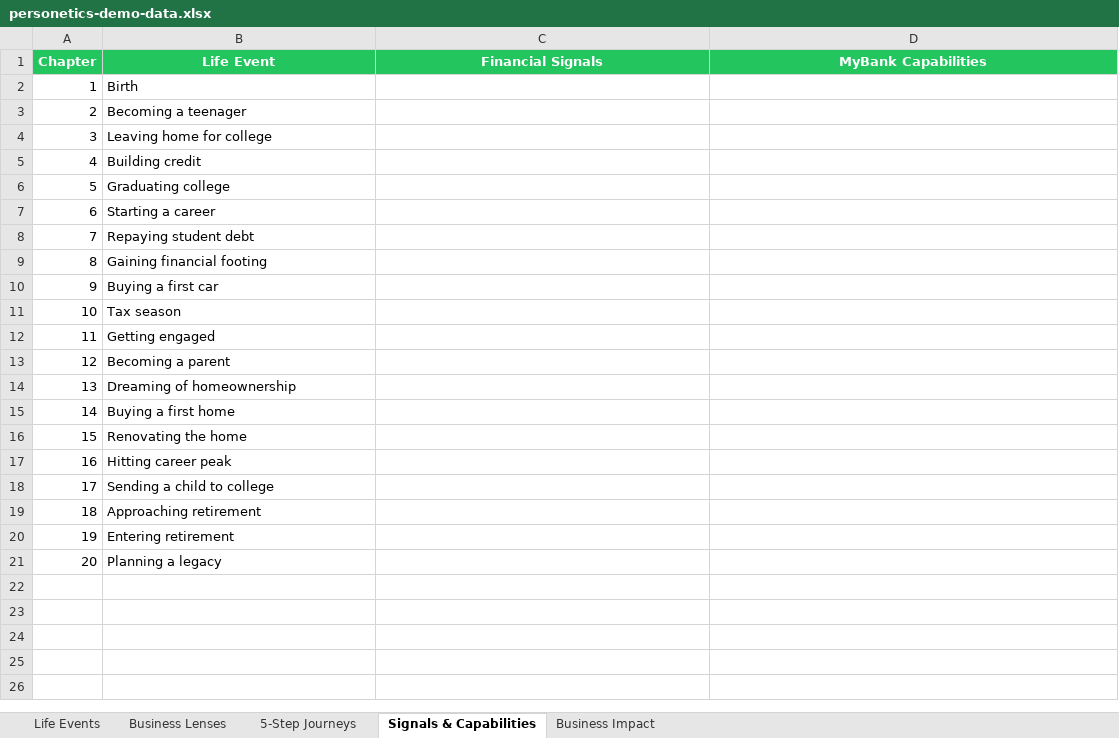
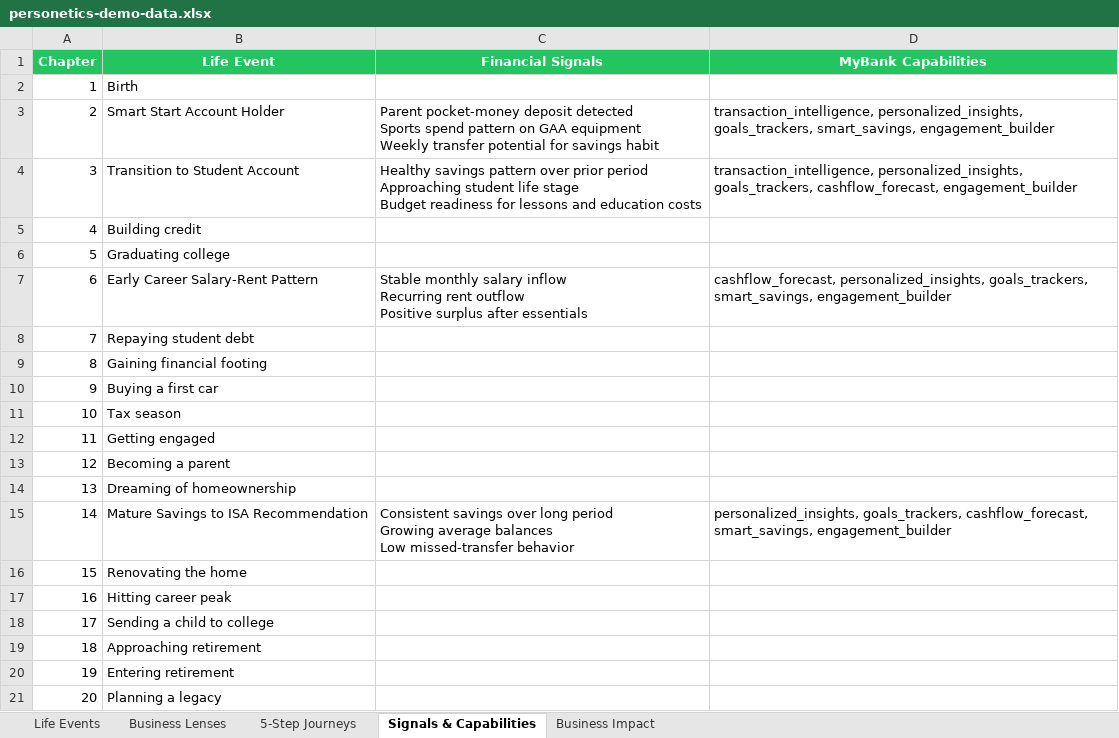
Before and after one commit to instntpudn/team-11-demo, an Excel workbook: personetics-demo-data.xlsx, sheet Signals & Capabilities, drawn as a sheet; values as stored, in another font and other column widths than the file's, no borders; ↵ is a line break in a cell; the diff names each change by its address in the sheet, - before the commit and + after, or states it on an @@ line.

```diff
--- a/personetics-demo-data.xlsx (sheet Signals & Capabilities)
+++ b/personetics-demo-data.xlsx (sheet Signals & Capabilities)
-B3 (Life Event): Becoming a teenager
+B3 (Life Event): Smart Start Account Holder
-C3 (Financial Signals): (empty)
+C3 (Financial Signals): Parent pocket-money deposit detected ↵ Sports spend pattern on GAA equipment ↵ Weekly transfer potential for savings habit
-D3 (MyBank Capabilities): (empty)
+D3 (MyBank Capabilities): transaction_intelligence, personalized_insights, goals_trackers, smart_savings, engagement_builder
-B4 (Life Event): Leaving home for college
+B4 (Life Event): Transition to Student Account
-C4 (Financial Signals): (empty)
+C4 (Financial Signals): Healthy savings pattern over prior period ↵ Approaching student life stage ↵ Budget readiness for lessons and education costs
-D4 (MyBank Capabilities): (empty)
+D4 (MyBank Capabilities): transaction_intelligence, personalized_insights, goals_trackers, cashflow_forecast, engagement_builder
-B7 (Life Event): Starting a career
+B7 (Life Event): Early Career Salary-Rent Pattern
-C7 (Financial Signals): (empty)
+C7 (Financial Signals): Stable monthly salary inflow ↵ Recurring rent outflow ↵ Positive surplus after essentials
-D7 (MyBank Capabilities): (empty)
+D7 (MyBank Capabilities): cashflow_forecast, personalized_insights, goals_trackers, smart_savings, engagement_builder
-B15 (Life Event): Buying a first home
+B15 (Life Event): Mature Savings to ISA Recommendation
-C15 (Financial Signals): (empty)
+C15 (Financial Signals): Consistent savings over long period ↵ Growing average balances ↵ Low missed-transfer behavior
-D15 (MyBank Capabilities): (empty)
+D15 (MyBank Capabilities): personalized_insights, goals_trackers, cashflow_forecast, smart_savings, engagement_builder
```
Also changed, not shown: sheet 5-Step Journeys, sheet Life Events, sheet Business Impact, 4 other files.
